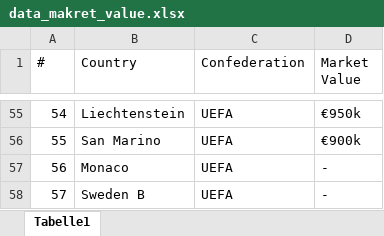
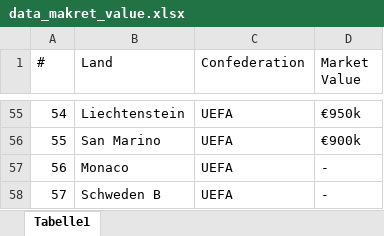
Before and after one commit to Sandra-Senn/propability_soccer_winning, an Excel workbook: data_makret_value.xlsx, sheet Tabelle1, drawn as a sheet; only a part is shown, gaps mark what is left out; values as stored, in another font and other column widths than the file's, no borders; the diff covers the shown part only; the diff names each change by its address in the sheet, - before the commit and + after, or states it on an @@ line.

```diff
--- a/data_makret_value.xlsx (sheet Tabelle1)
+++ b/data_makret_value.xlsx (sheet Tabelle1)
-B1: Country
+B1: Land
-B58 (Land): Sweden B
+B58 (Land): Schweden B
```
Also changed, not shown: 43 edited cells elsewhere in this sheet, data_elo.xlsx, em_teams.xlsx, 1 other file.
